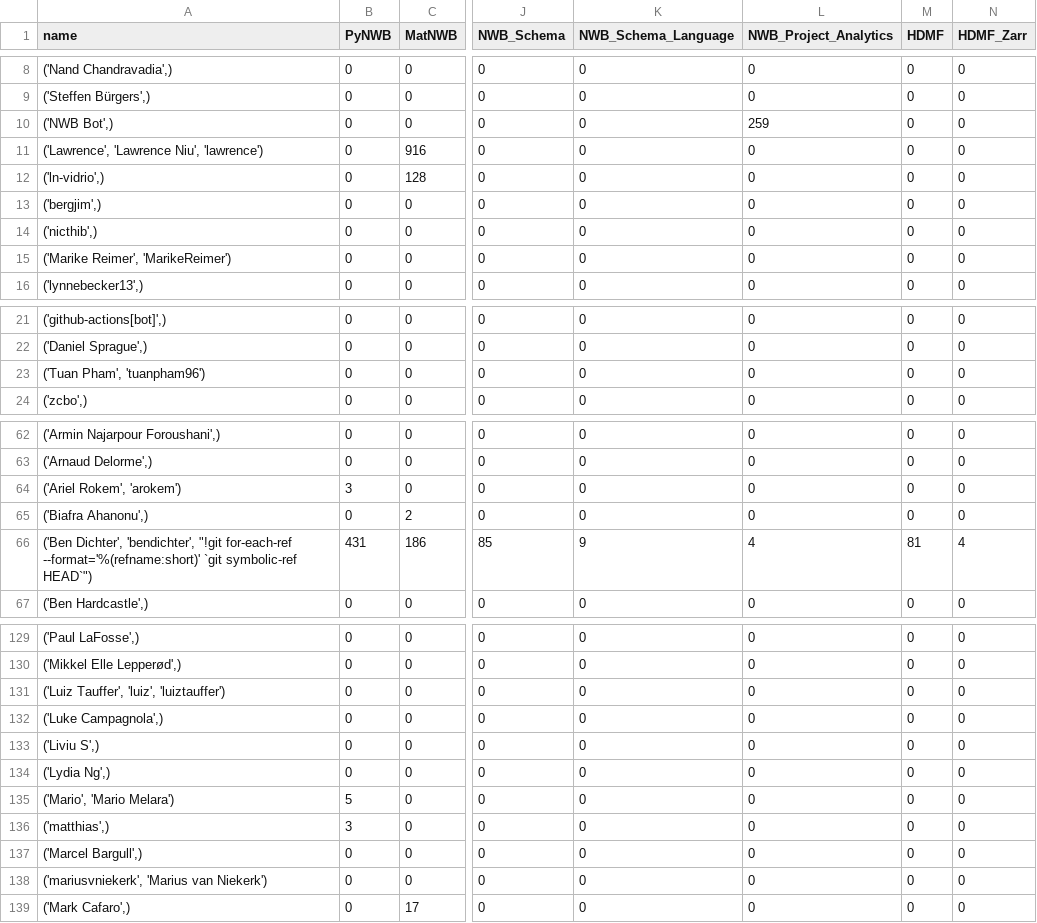
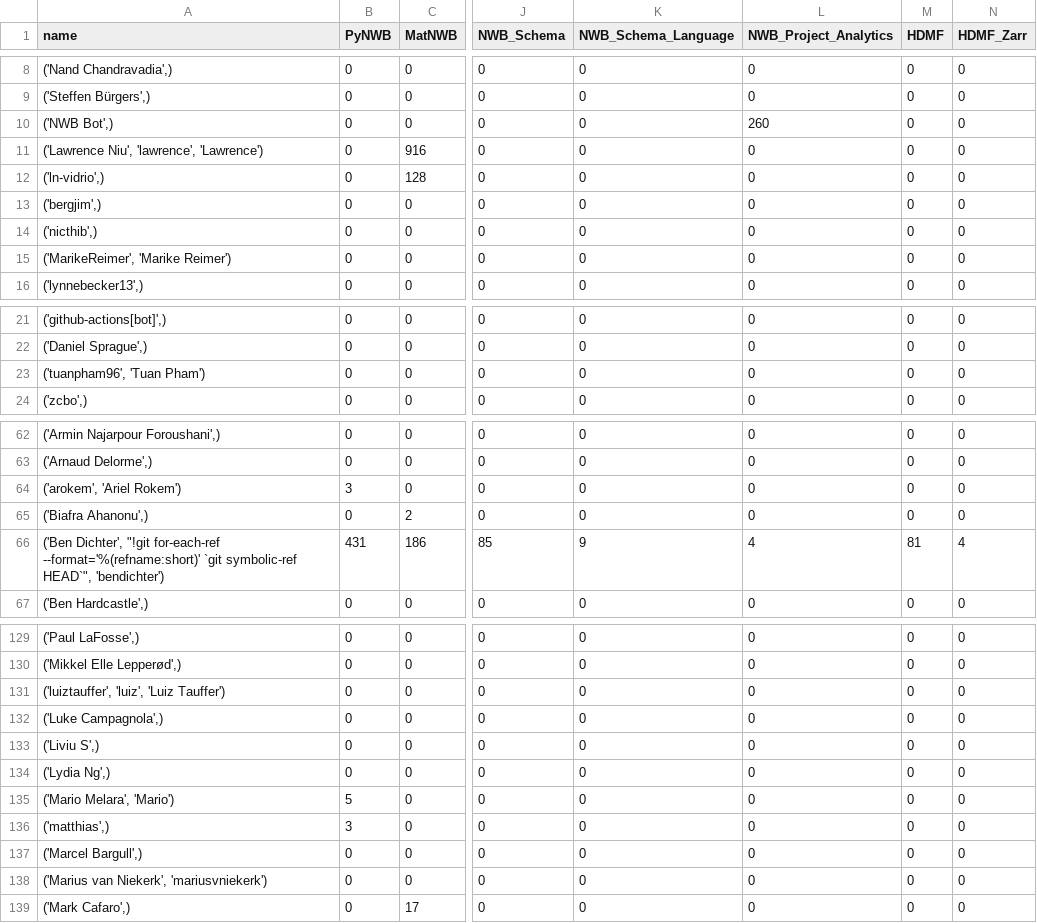
Before and after one commit to NeurodataWithoutBorders/nwb-project-analytics, a TSV file: data/contributors.tsv, drawn as a sheet; only a part is shown, gaps mark what is left out; the diff covers the shown part only; the diff names each change by its address in the sheet, - before the commit and + after, or states it on an @@ line.

```diff
--- a/data/contributors.tsv
+++ b/data/contributors.tsv
-L10 (NWB_Project_Analytics): 259
+L10 (NWB_Project_Analytics): 260
-A11 (name): ('Lawrence', 'Lawrence Niu', 'lawrence')
+A11 (name): ('Lawrence Niu', 'lawrence', 'Lawrence')
-A15 (name): ('Marike Reimer', 'MarikeReimer')
+A15 (name): ('MarikeReimer', 'Marike Reimer')
-A23 (name): ('Tuan Pham', 'tuanpham96')
+A23 (name): ('tuanpham96', 'Tuan Pham')
-A64 (name): ('Ariel Rokem', 'arokem')
+A64 (name): ('arokem', 'Ariel Rokem')
-A66 (name): ('Ben Dichter', 'bendichter', "!git for-each-ref --format='%(refname:short)' `git symbolic-ref HEAD`")
+A66 (name): ('Ben Dichter', "!git for-each-ref --format='%(refname:short)' `git symbolic-ref HEAD`", 'bendichter')
-A131 (name): ('Luiz Tauffer', 'luiz', 'luiztauffer')
+A131 (name): ('luiztauffer', 'luiz', 'Luiz Tauffer')
-A135 (name): ('Mario', 'Mario Melara')
+A135 (name): ('Mario Melara', 'Mario')
-A138 (name): ('mariusvniekerk', 'Marius van Niekerk')
+A138 (name): ('Marius van Niekerk', 'mariusvniekerk')
```
Also changed, not shown: 9 edited cells elsewhere in this file, 2 other files.
